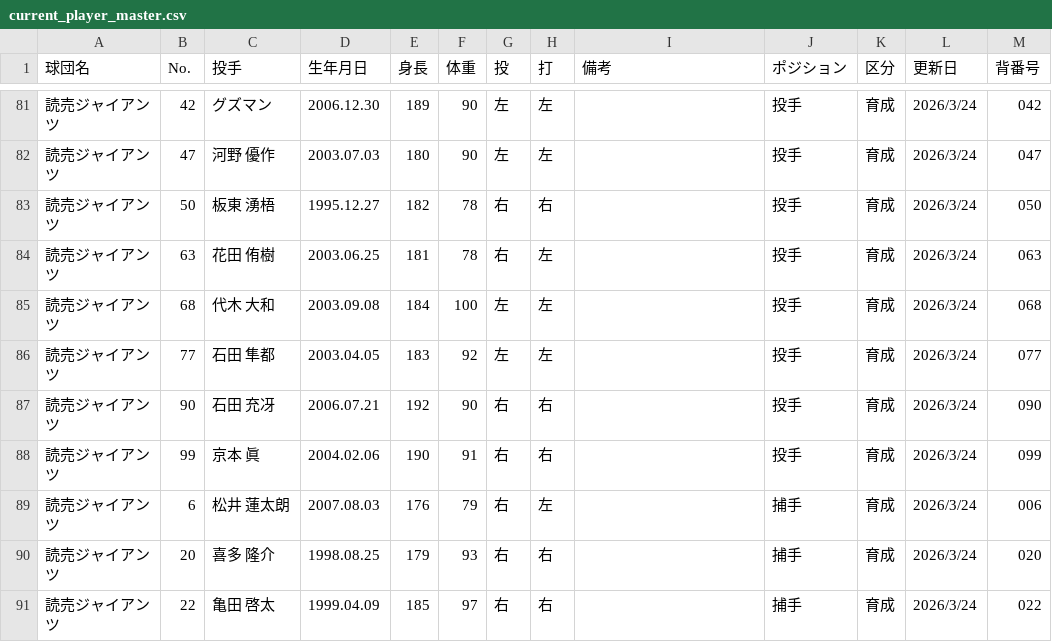
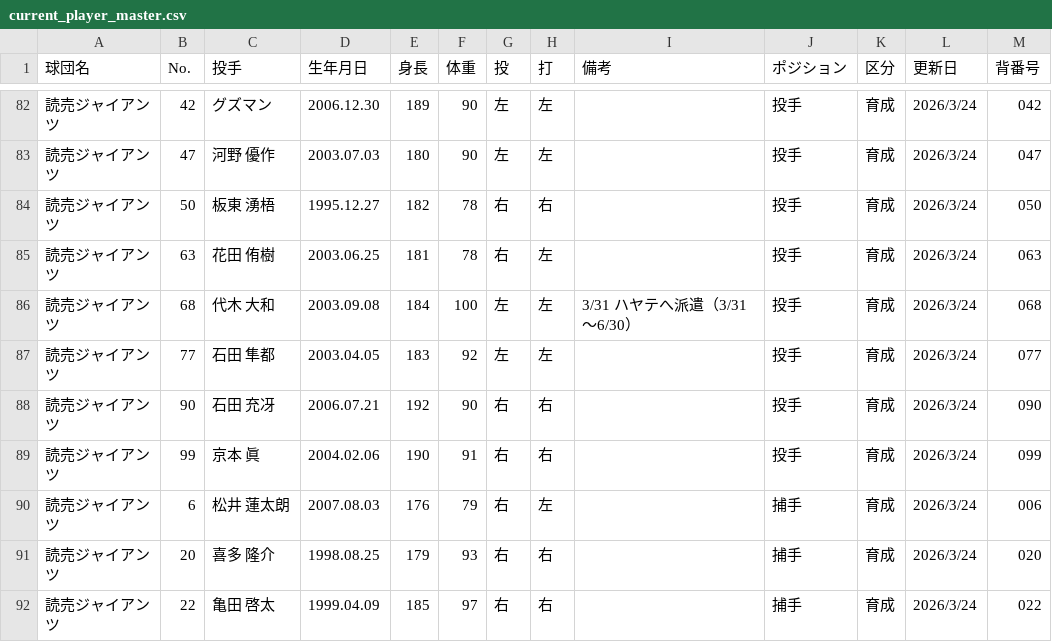
Before and after one commit to hitoshihirai07-hash/baseball-stats, a CSV file: data/current_player_master.csv, drawn as a sheet; only a part is shown, gaps mark what is left out; the diff covers the shown part only.

```diff
--- a/data/current_player_master.csv
+++ b/data/current_player_master.csv
@@ -84,3 +85,3 @@
 読売ジャイアンツ,63,花田 侑樹,2003.06.25,181,78,右,左,,投手,育成,2026/3/24,063
-読売ジャイアンツ,68,代木 大和,2003.09.08,184,100,左,左,,投手,育成,2026/3/24,068
+読売ジャイアンツ,68,代木 大和,2003.09.08,184,100,左,左,3/31 ハヤテへ派遣（3/31～6/30）,投手,育成,2026/3/24,068
 読売ジャイアンツ,77,石田 隼都,2003.04.05,183,92,左,左,,投手,育成,2026/3/24,077
```
Also changed, not shown: 2 added rows, 2 removed rows and 4 edited cells elsewhere in this file.
